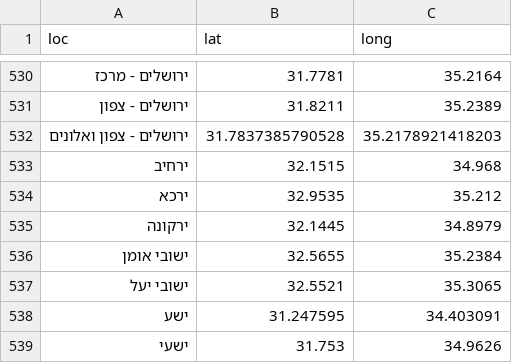
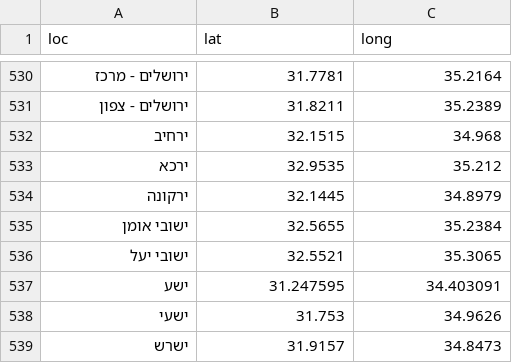
Before and after one commit to StormYoutube1/sks, a CSV file: sks_updated.csv, drawn as a sheet; only a part is shown, gaps mark what is left out; the shorter side is filled out with more unchanged rows; the diff names each change by its address in the sheet, - before the commit and + after, or states it on an @@ line.

Commit message:
Update sks_updated.csv

```diff
--- a/sks_updated.csv
+++ b/sks_updated.csv
-row 532: ירושלים - צפון ואלונים | 31.7837385790528 | 35.2178921418203
```
